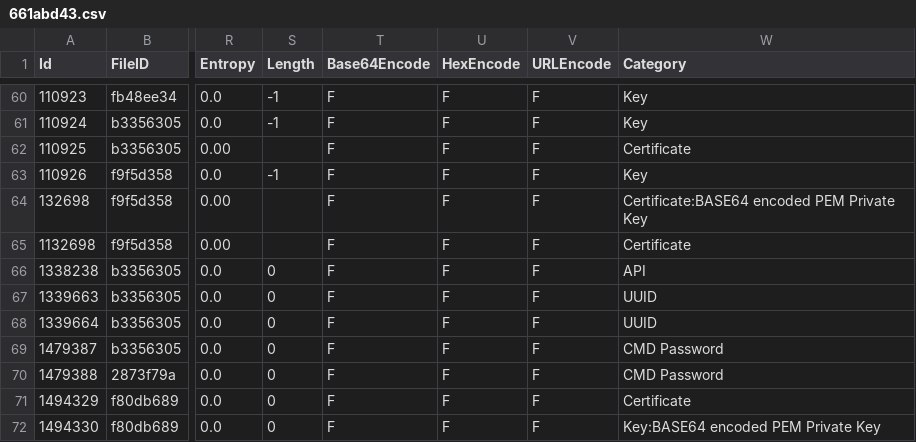
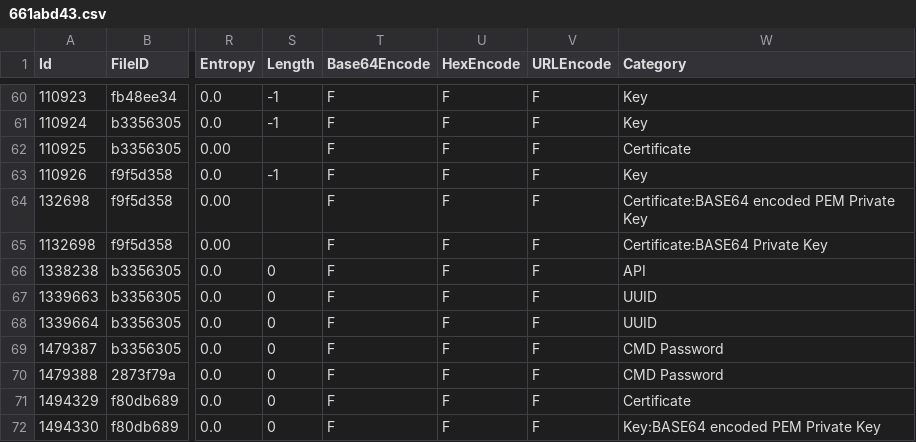
Before and after one commit to Samsung/CredData, a CSV file: meta/661abd43.csv, drawn as a sheet; only a part is shown, gaps mark what is left out; the diff names each change by its address in the sheet, - before the commit and + after, or states it on an @@ line.

```diff
--- a/meta/661abd43.csv
+++ b/meta/661abd43.csv
-W65 (Category): Certificate
+W65 (Category): Certificate:BASE64 Private Key
```
Also changed, not shown: meta/48fd3902.csv, 1 other file.
